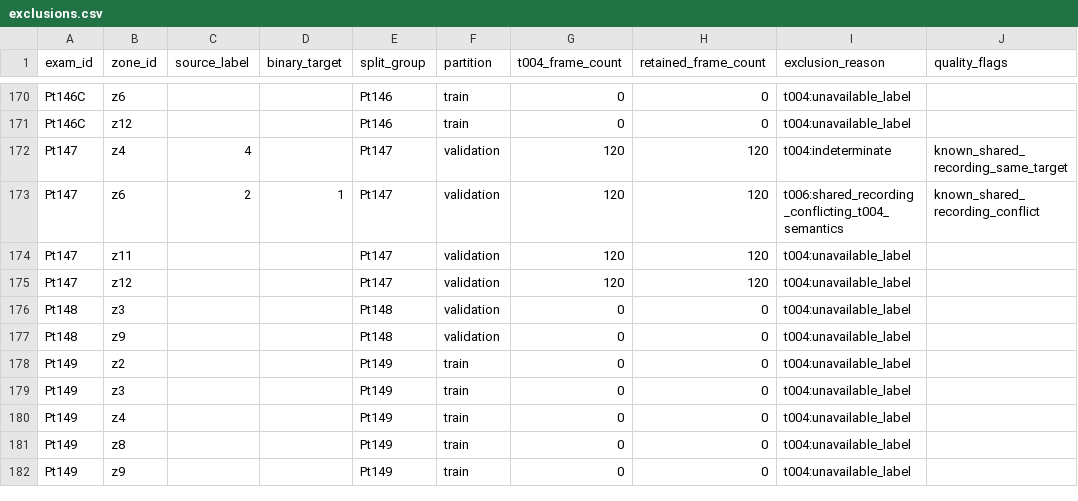
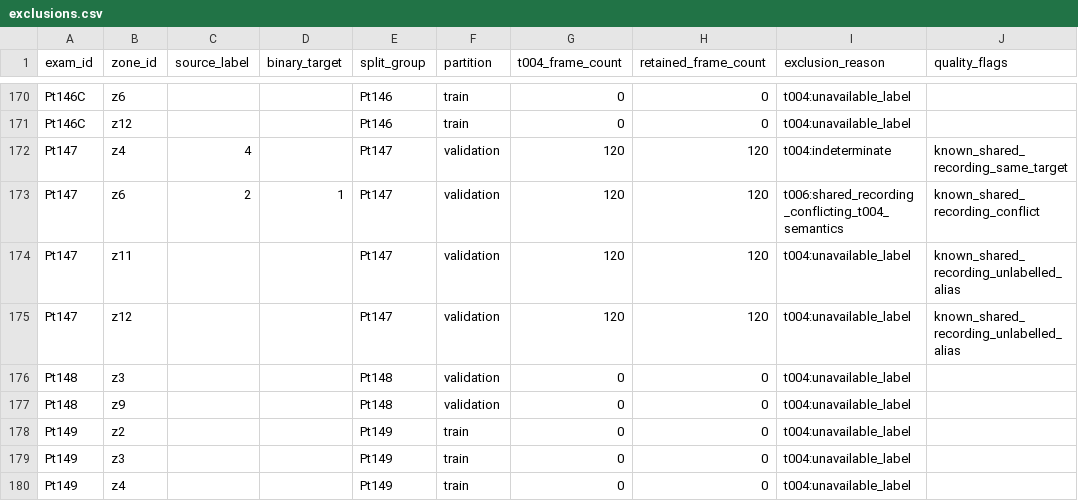
Before and after one commit to CharalamposGiannakis/adaptive-medical-edge-ai, a CSV file: data/openpocus/t006/exclusions.csv, drawn as a sheet; only a part is shown, gaps mark what is left out; the shorter side is filled out with more unchanged rows.

Commit message:
T006: retain provenance for unlabelled shared aliases

```diff
--- a/data/openpocus/t006/exclusions.csv
+++ b/data/openpocus/t006/exclusions.csv
@@ -173,4 +173,4 @@ Pt147,z4,4,,Pt147,validation,120,120,t004:indeterminate,known_shared_recording_s
 Pt147,z6,2,1,Pt147,validation,120,120,t006:shared_recording_conflicting_t004_semantics,known_shared_recording_conflict
-Pt147,z11,,,Pt147,validation,120,120,t004:unavailable_label,
-Pt147,z12,,,Pt147,validation,120,120,t004:unavailable_label,
+Pt147,z11,,,Pt147,validation,120,120,t004:unavailable_label,known_shared_recording_unlabelled_alias
+Pt147,z12,,,Pt147,validation,120,120,t004:unavailable_label,known_shared_recording_unlabelled_alias
 Pt148,z3,,,Pt148,validation,0,0,t004:unavailable_label,
```
Also changed, not shown: 4 other files.
